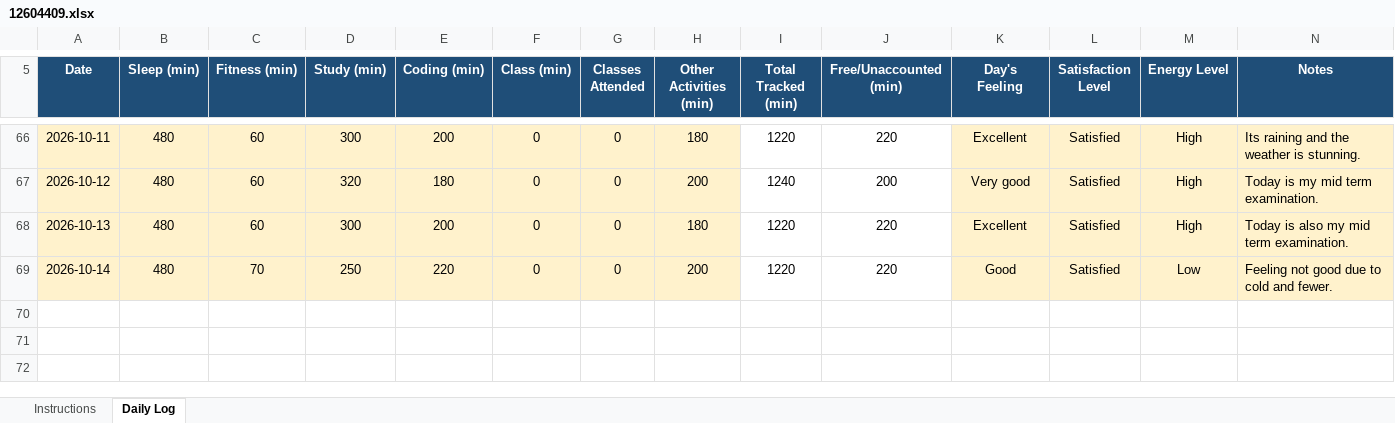
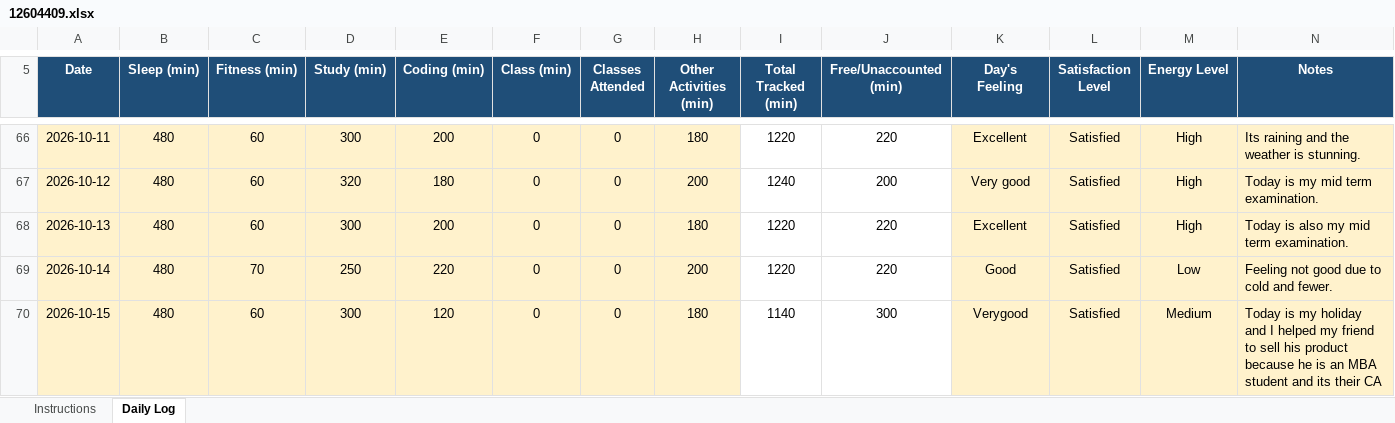
Before and after one commit to vinittararx/12604409.xlsx, an Excel workbook: 12604409.xlsx, sheet Daily Log, drawn as a sheet; only a part is shown, gaps mark what is left out; values as stored, in another font and other column widths than the file's, no borders; conditional formats not drawn; the diff names each change by its address in the sheet, - before the commit and + after, or states it on an @@ line.

Commit message:
Add files via upload

```diff
--- a/12604409.xlsx (sheet Daily Log)
+++ b/12604409.xlsx (sheet Daily Log)
+row 70: 2026-10-15 | 480 | 60 | 300 | 120 | 0 | 0 | 180 | 1140 | 300 | Verygood | Satisfied | Medium | Today is my holiday and I helped my friend to sell his product because he is an MBA student and its their CA
```
